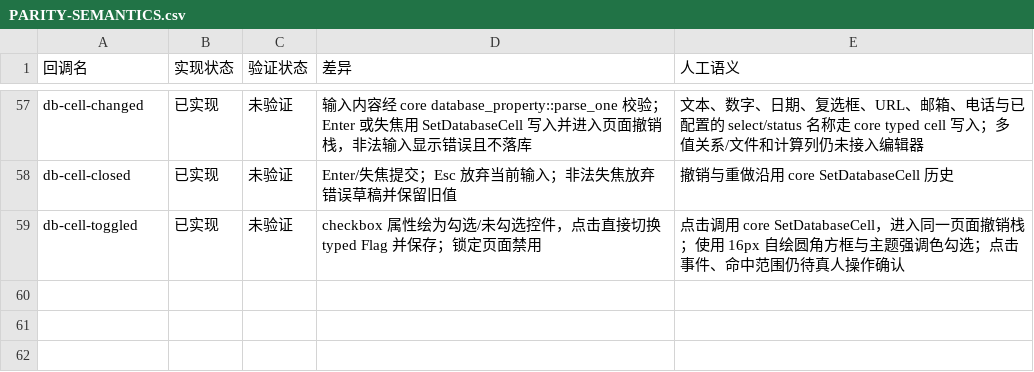
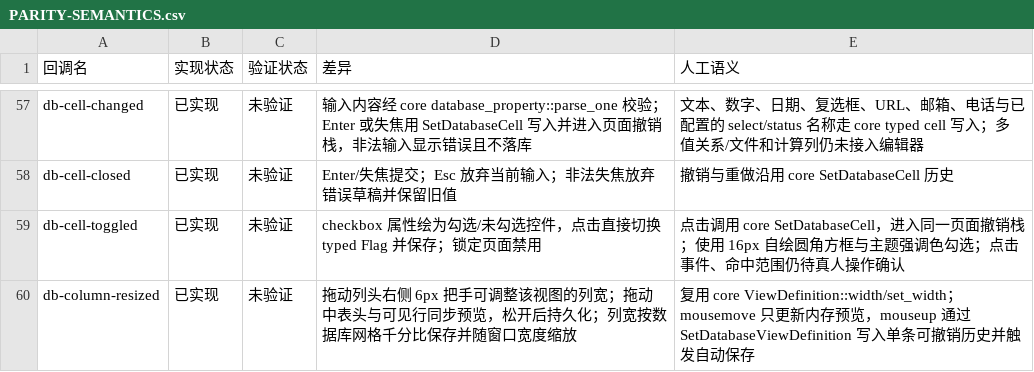
Before and after one commit to PT123123/quire-gpui, a CSV file: docs/PARITY-SEMANTICS.csv, drawn as a sheet; only a part is shown, gaps mark what is left out; the diff names each change by its address in the sheet, - before the commit and + after, or states it on an @@ line.

Commit message:
Add resizable database columns

```diff
--- a/docs/PARITY-SEMANTICS.csv
+++ b/docs/PARITY-SEMANTICS.csv
+row 60: db-column-resized | 已实现 | 未验证 | 拖动列头右侧 6px 把手可调整该视图的列宽；拖动中表头与可见行同步预览，松开后持久化；列宽按数据库网格千分比保存并随窗口宽度缩放 | 复用 core ViewDefinition::width/set_width；mousemove 只更新内存预览，mouseup 通过 SetDatabaseViewDefinition 写入单条可撤销历史并触发自动保存
```
Also changed, not shown: docs/PARITY.csv, 2 other files.
